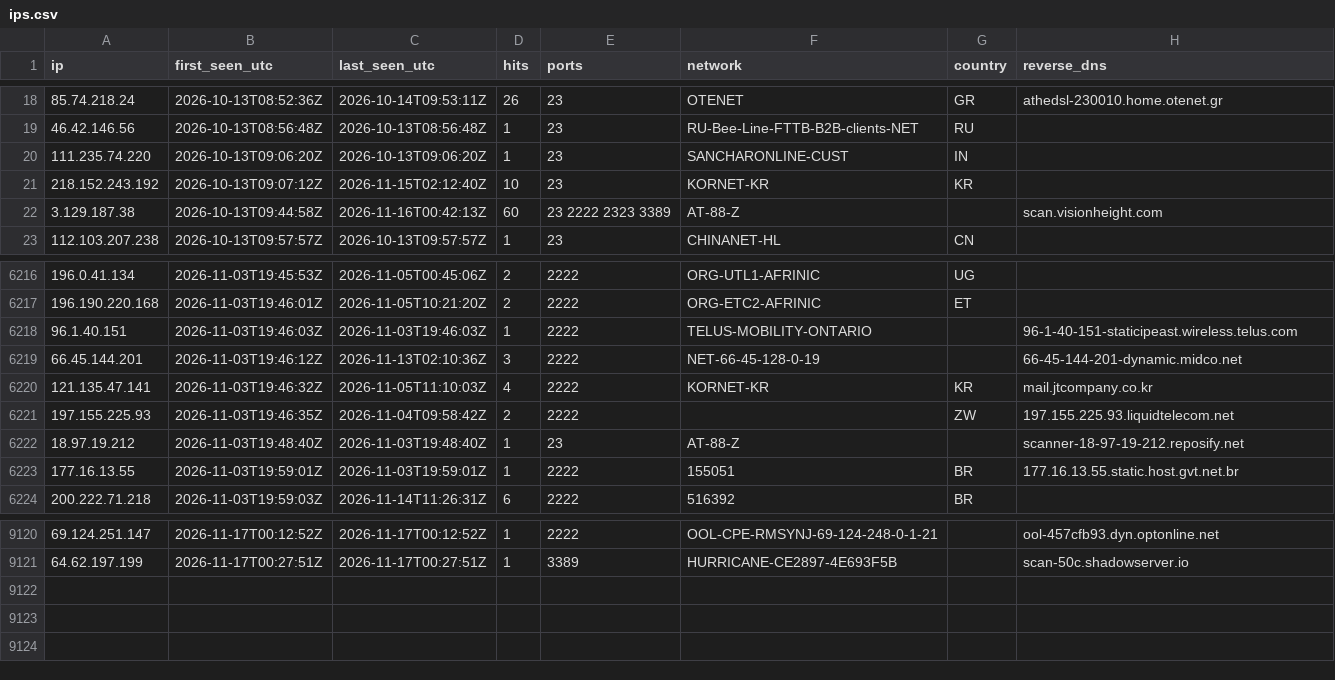
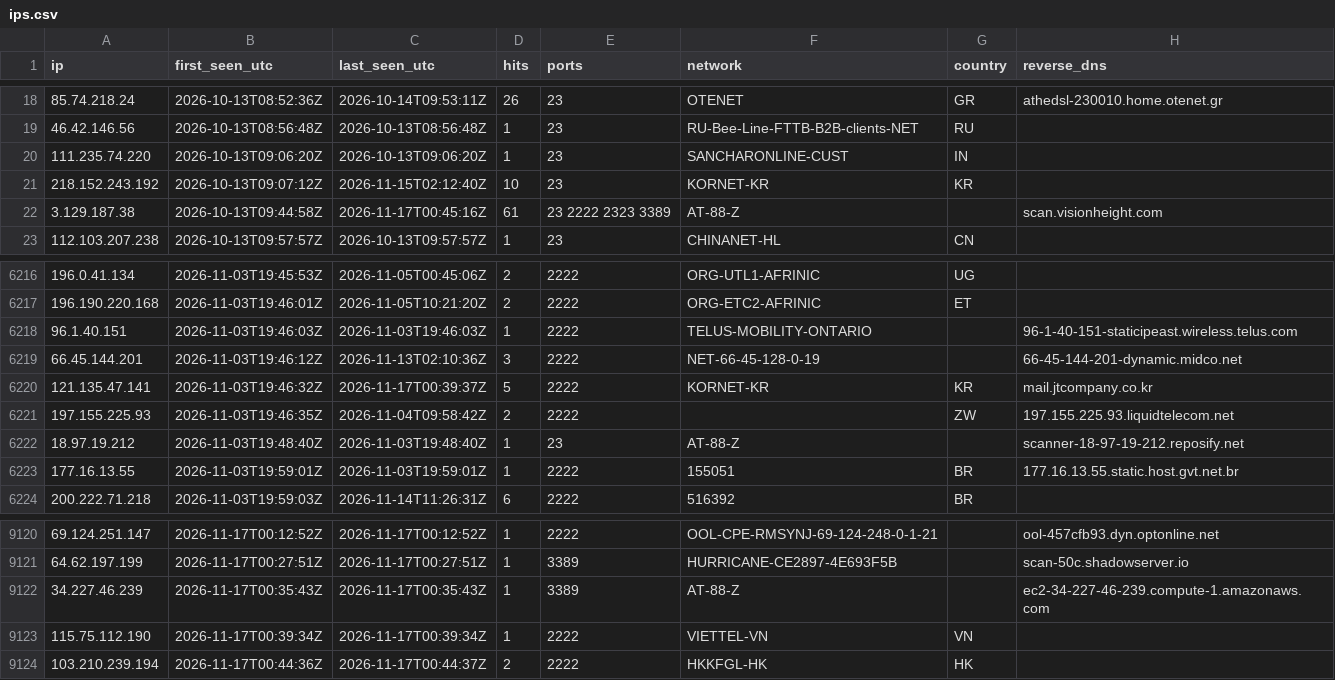
Before and after one commit to yourlocalaccountant/honeypot-db, a CSV file: ips.csv, drawn as a sheet; only a part is shown, gaps mark what is left out.

```diff
--- a/ips.csv
+++ b/ips.csv
@@ -21,3 +21,3 @@ ip,first_seen_utc,last_seen_utc,hits,ports,network,country,reverse_dns
 218.152.243.192,2026-10-13T09:07:12Z,2026-11-15T02:12:40Z,10,23,KORNET-KR,KR,
-3.129.187.38,2026-10-13T09:44:58Z,2026-11-16T00:42:13Z,60,23 2222 2323 3389,AT-88-Z,,scan.visionheight.com
+3.129.187.38,2026-10-13T09:44:58Z,2026-11-17T00:45:16Z,61,23 2222 2323 3389,AT-88-Z,,scan.visionheight.com
 112.103.207.238,2026-10-13T09:57:57Z,2026-10-13T09:57:57Z,1,23,CHINANET-HL,CN,
@@ -6219,3 +6219,3 @@ ip,first_seen_utc,last_seen_utc,hits,ports,network,country,reverse_dns
 66.45.144.201,2026-11-03T19:46:12Z,2026-11-13T02:10:36Z,3,2222,NET-66-45-128-0-19,,66-45-144-201-dynamic.midco.net
-121.135.47.141,2026-11-03T19:46:32Z,2026-11-05T11:10:03Z,4,2222,KORNET-KR,KR,mail.jtcompany.co.kr
+121.135.47.141,2026-11-03T19:46:32Z,2026-11-17T00:39:37Z,5,2222,KORNET-KR,KR,mail.jtcompany.co.kr
 197.155.225.93,2026-11-03T19:46:35Z,2026-11-04T09:58:42Z,2,2222,,ZW,197.155.225.93.liquidtelecom.net
@@ -9121 +9121,4 @@ ip,first_seen_utc,last_seen_utc,hits,ports,network,country,reverse_dns
 64.62.197.199,2026-11-17T00:27:51Z,2026-11-17T00:27:51Z,1,3389,HURRICANE-CE2897-4E693F5B,,scan-50c.shadowserver.io
+34.227.46.239,2026-11-17T00:35:43Z,2026-11-17T00:35:43Z,1,3389,AT-88-Z,,ec2-34-227-46-239.compute-1.amazonaws.com
+115.75.112.190,2026-11-17T00:39:34Z,2026-11-17T00:39:34Z,1,2222,VIETTEL-VN,VN,
+103.210.239.194,2026-11-17T00:44:36Z,2026-11-17T00:44:37Z,2,2222,HKKFGL-HK,HK,
```
Also changed, not shown: 2 other files.
